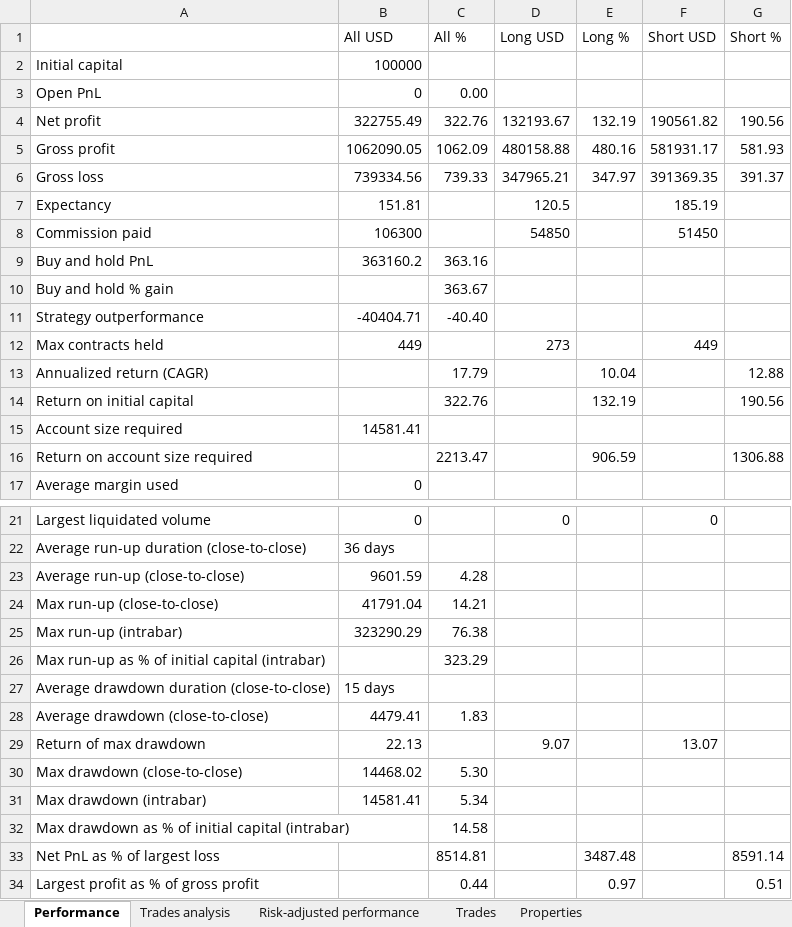
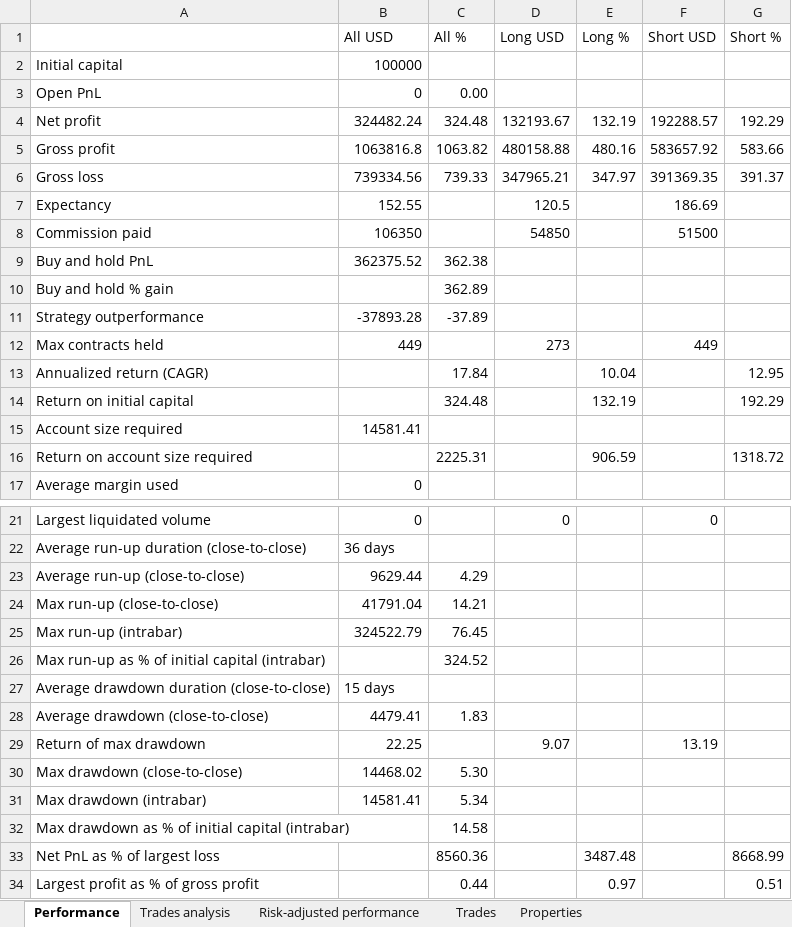
Before and after one commit to andreirusen/TradingApp, an Excel workbook: tradinview_data.xlsx, sheet Performance, drawn as a sheet; only a part is shown, gaps mark what is left out; values as stored, in another font and other column widths than the file's, no borders; the diff names each change by its address in the sheet, - before the commit and + after, or states it on an @@ line.

```diff
--- a/tradinview_data.xlsx (sheet Performance)
+++ b/tradinview_data.xlsx (sheet Performance)
-B4 (All USD): 322755.49
+B4 (All USD): 324482.24
-C4 (All %): 322.76
+C4 (All %): 324.48
-F4 (Short USD): 190561.82
+F4 (Short USD): 192288.57
-G4 (Short %): 190.56
+G4 (Short %): 192.29
-B5 (All USD): 1062090.05
+B5 (All USD): 1063816.8
-C5 (All %): 1062.09
+C5 (All %): 1063.82
-F5 (Short USD): 581931.17
+F5 (Short USD): 583657.92
-G5 (Short %): 581.93
+G5 (Short %): 583.66
-B7 (All USD): 151.81
+B7 (All USD): 152.55
-F7 (Short USD): 185.19
+F7 (Short USD): 186.69
-B8 (All USD): 106300
+B8 (All USD): 106350
-F8 (Short USD): 51450
+F8 (Short USD): 51500
-B9 (All USD): 363160.2
+B9 (All USD): 362375.52
-C9 (All %): 363.16
+C9 (All %): 362.38
-C10 (All %): 363.67
+C10 (All %): 362.89
-B11 (All USD): -40404.71
+B11 (All USD): -37893.28
-C11 (All %): -40.40
+C11 (All %): -37.89
-C13 (All %): 17.79
+C13 (All %): 17.84
-G13 (Short %): 12.88
+G13 (Short %): 12.95
-C14 (All %): 322.76
+C14 (All %): 324.48
-G14 (Short %): 190.56
+G14 (Short %): 192.29
-C16 (All %): 2213.47
+C16 (All %): 2225.31
-G16 (Short %): 1306.88
+G16 (Short %): 1318.72
-B23 (All USD): 9601.59
+B23 (All USD): 9629.44
-C23 (All %): 4.28
+C23 (All %): 4.29
-B25 (All USD): 323290.29
+B25 (All USD): 324522.79
-C25 (All %): 76.38
+C25 (All %): 76.45
-C26 (All %): 323.29
+C26 (All %): 324.52
-B29 (All USD): 22.13
+B29 (All USD): 22.25
-F29 (Short USD): 13.07
+F29 (Short USD): 13.19
-C33 (All %): 8514.81
+C33 (All %): 8560.36
-G33 (Short %): 8591.14
+G33 (Short %): 8668.99
```
Also changed, not shown: sheet Trades, sheet Trades analysis, sheet Risk-adjusted performance, sheet Properties.
